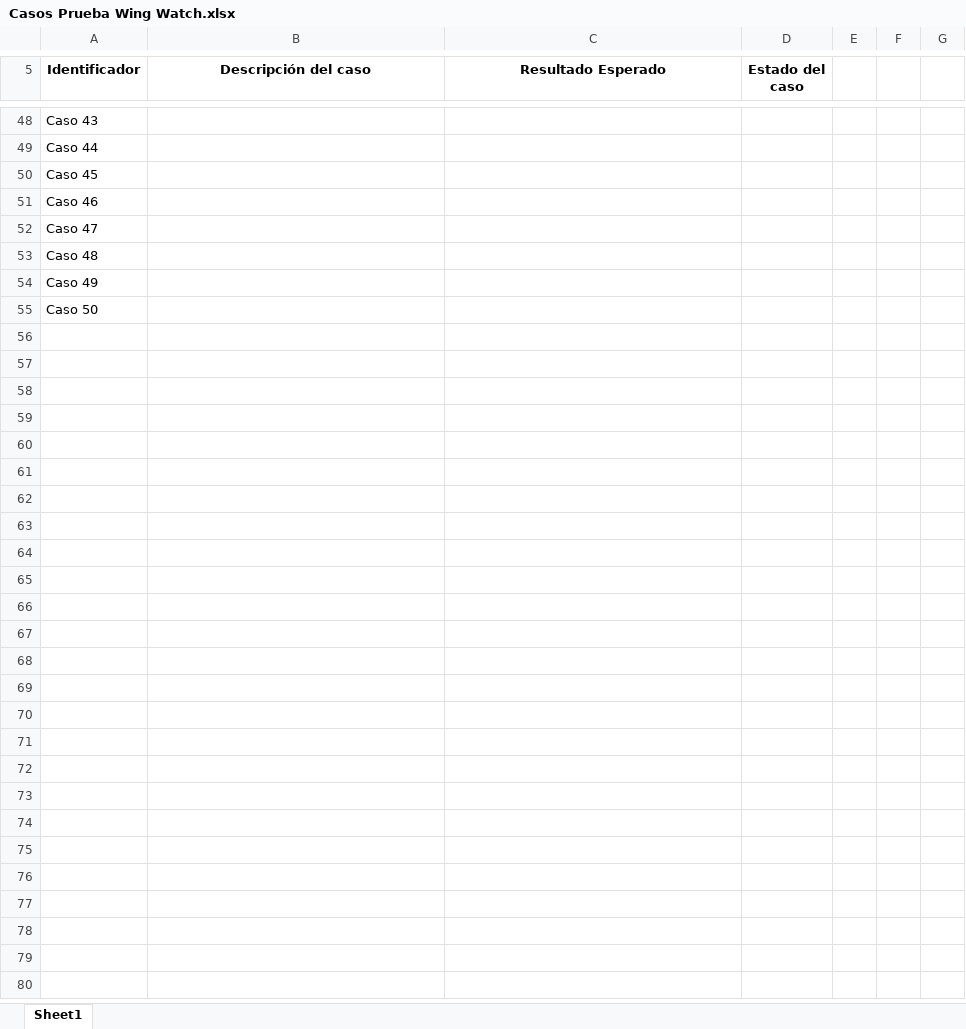
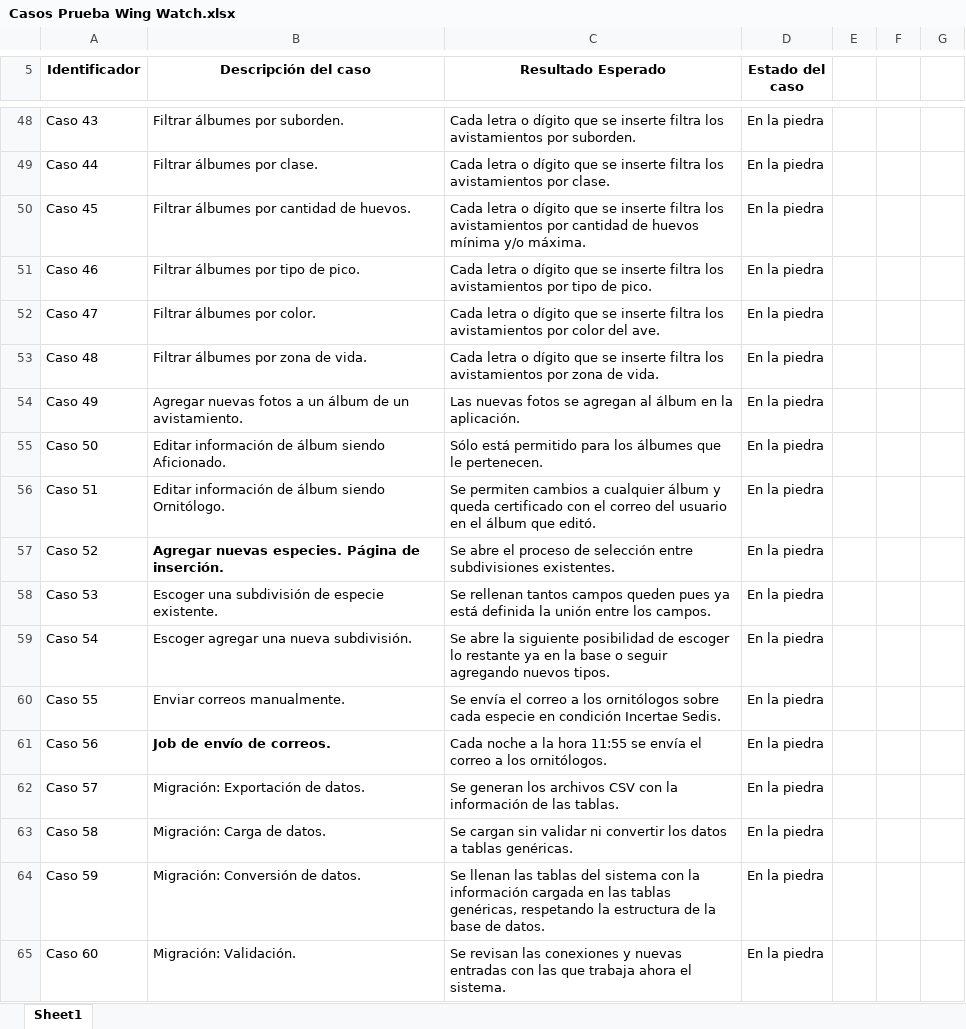
Before and after one commit to kevinah95/Wing-Watch, an Excel workbook: docs/Casos Prueba Wing Watch.xlsx, sheet Sheet1, drawn as a sheet; only a part is shown, gaps mark what is left out; values as stored, in another font and other column widths than the file's, no borders; charts and pictures not drawn; the diff covers the shown part only; the diff names each change by its address in the sheet, - before the commit and + after, or states it on an @@ line.

```diff
--- a/docs/Casos Prueba Wing Watch.xlsx (sheet Sheet1)
+++ b/docs/Casos Prueba Wing Watch.xlsx (sheet Sheet1)
-B48 (Descripción del caso): (empty)
+B48 (Descripción del caso): Filtrar álbumes por suborden.
-C48 (Resultado Esperado): (empty)
+C48 (Resultado Esperado): Cada letra o dígito que se inserte filtra los avistamientos por suborden.
-D48:D55 (Estado del caso): (empty)
+D48:D55 (Estado del caso): En la piedra
-B49 (Descripción del caso): (empty)
+B49 (Descripción del caso): Filtrar álbumes por clase.
-C49 (Resultado Esperado): (empty)
+C49 (Resultado Esperado): Cada letra o dígito que se inserte filtra los avistamientos por clase.
-B50 (Descripción del caso): (empty)
+B50 (Descripción del caso): Filtrar álbumes por cantidad de huevos.
-C50 (Resultado Esperado): (empty)
+C50 (Resultado Esperado): Cada letra o dígito que se inserte filtra los avistamientos por cantidad de huevos mínima y/o máxima.
-B51 (Descripción del caso): (empty)
+B51 (Descripción del caso): Filtrar álbumes por tipo de pico.
-C51 (Resultado Esperado): (empty)
+C51 (Resultado Esperado): Cada letra o dígito que se inserte filtra los avistamientos por tipo de pico.
-B52 (Descripción del caso): (empty)
+B52 (Descripción del caso): Filtrar álbumes por color.
-C52 (Resultado Esperado): (empty)
+C52 (Resultado Esperado): Cada letra o dígito que se inserte filtra los avistamientos por color del ave.
-B53 (Descripción del caso): (empty)
+B53 (Descripción del caso): Filtrar álbumes por zona de vida.
-C53 (Resultado Esperado): (empty)
+C53 (Resultado Esperado): Cada letra o dígito que se inserte filtra los avistamientos por zona de vida.
-B54 (Descripción del caso): (empty)
+B54 (Descripción del caso): Agregar nuevas fotos a un álbum de un avistamiento.
-C54 (Resultado Esperado): (empty)
+C54 (Resultado Esperado): Las nuevas fotos se agregan al álbum en la aplicación.
-B55 (Descripción del caso): (empty)
+B55 (Descripción del caso): Editar información de álbum siendo Aficionado.
-C55 (Resultado Esperado): (empty)
+C55 (Resultado Esperado): Sólo está permitido para los álbumes que le pertenecen.
+row 56: Caso 51 | Editar información de álbum siendo Ornitólogo. | Se permiten cambios a cualquier álbum y queda certificado con el correo del usuario en el álbum que editó. | En la piedra
+row 57: Caso 52 | Agregar nuevas especies. Página de inserción. | Se abre el proceso de selección entre subdivisiones existentes. | En la piedra
+row 58: Caso 53 | Escoger una subdivisión de especie existente. | Se rellenan tantos campos queden pues ya está definida la unión entre los campos. | En la piedra
+row 59: Caso 54 | Escoger agregar una nueva subdivisión. | Se abre la siguiente posibilidad de escoger lo restante ya en la base o seguir agregando nuevos tipos. | En la piedra
+row 60: Caso 55 | Enviar correos manualmente. | Se envía el correo a los ornitólogos sobre cada especie en condición Incertae Sedis. | En la piedra
+row 61: Caso 56 | Job de envío de correos. | Cada noche a la hora 11:55 se envía el correo a los ornitólogos. | En la piedra
+row 62: Caso 57 | Migración: Exportación de datos. | Se generan los archivos CSV con la información de las tablas. | En la piedra
+row 63: Caso 58 | Migración: Carga de datos. | Se cargan sin validar ni convertir los datos a tablas genéricas. | En la piedra
+row 64: Caso 59 | Migración: Conversión de datos. | Se llenan las tablas del sistema con la información cargada en las tablas genéricas, respetando la estructura de la base de datos. | En la piedra
+row 65: Caso 60 | Migración: Validación. | Se revisan las conexiones y nuevas entradas con las que trabaja ahora el sistema. | En la piedra
```
Also changed, not shown: 68 edited cells and cell formats elsewhere in this sheet, docs/Diccionario de Datos.xlsx.
